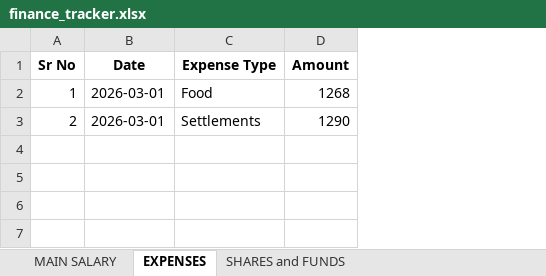
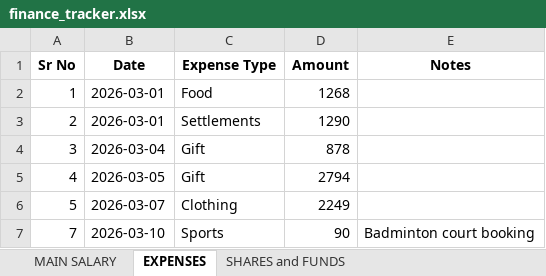
Before and after one commit to Arr0ww28/Expense_track, an Excel workbook: finance_tracker.xlsx, sheet EXPENSES, drawn as a sheet; values as stored, in another font and other column widths than the file's, no borders; the diff names each change by its address in the sheet, - before the commit and + after, or states it on an @@ line.

```diff
--- a/finance_tracker.xlsx (sheet EXPENSES)
+++ b/finance_tracker.xlsx (sheet EXPENSES)
+column E (Notes), empty
+row 4: 3 | 2026-03-04 | Gift | 878
+row 5: 4 | 2026-03-05 | Gift | 2794
+row 6: 5 | 2026-03-07 | Clothing | 2249
+row 7: 7 | 2026-03-10 | Sports | 90 | Badminton court booking
```
Also changed, not shown: sheet SHARES and FUNDS, 4 other files.
